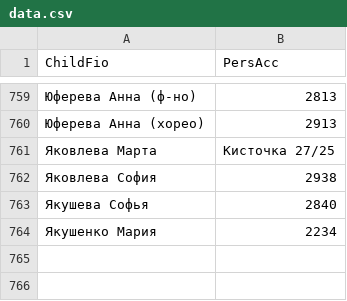
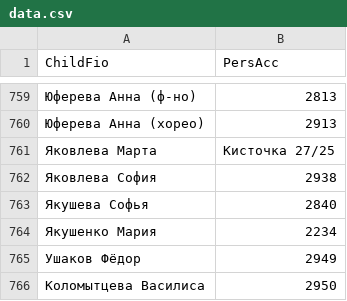
Before and after one commit to dshi4vlg-beep/qr, a CSV file: data.csv, drawn as a sheet; only a part is shown, gaps mark what is left out; the diff names each change by its address in the sheet, - before the commit and + after, or states it on an @@ line.

Commit message:
Update data.csv

```diff
--- a/data.csv
+++ b/data.csv
+row 765: Ушаков Фёдор | 2949
+row 766: Коломытцева Василиса | 2950
```
